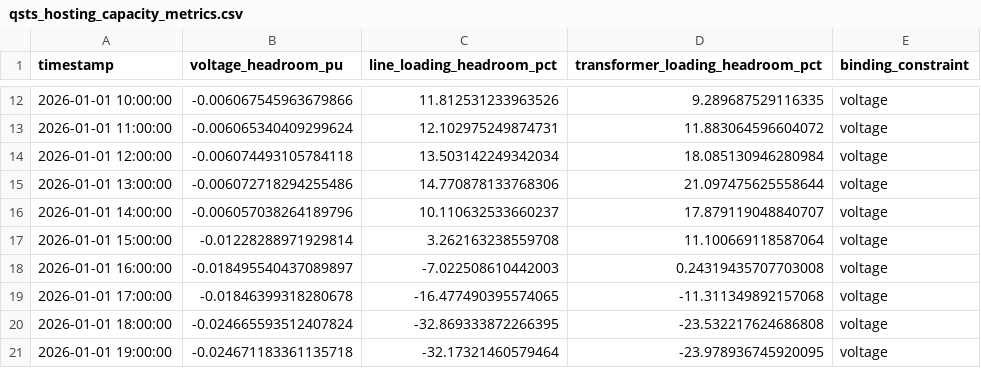
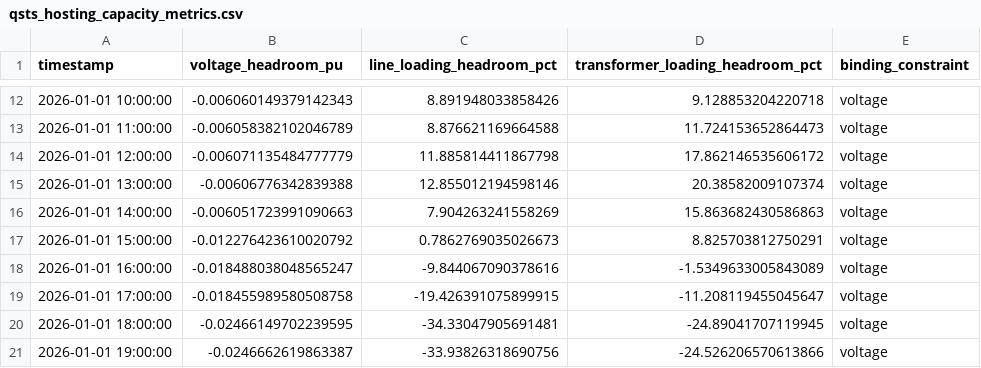
Before and after one commit to fanyt0420/der_powergrid, a CSV file: output/ieee13_unbalanced_der/qsts_hosting_capacity_metrics.csv, drawn as a sheet; only a part is shown, gaps mark what is left out; the diff covers the shown part only.

```diff
--- a/output/ieee13_unbalanced_der/qsts_hosting_capacity_metrics.csv
+++ b/output/ieee13_unbalanced_der/qsts_hosting_capacity_metrics.csv
@@ -12,10 +12,10 @@ timestamp,voltage_headroom_pu,line_loading_headroom_pct,transformer_loading_head
-2026-01-01 10:00:00,-0.006067545963679866,11.812531233963526,9.289687529116335,voltage
-2026-01-01 11:00:00,-0.006065340409299624,12.102975249874731,11.883064596604072,voltage
-2026-01-01 12:00:00,-0.006074493105784118,13.503142249342034,18.085130946280984,voltage
-2026-01-01 13:00:00,-0.006072718294255486,14.770878133768306,21.097475625558644,voltage
-2026-01-01 14:00:00,-0.006057038264189796,10.110632533660237,17.879119048840707,voltage
-2026-01-01 15:00:00,-0.01228288971929814,3.262163238559708,11.100669118587064,voltage
-2026-01-01 16:00:00,-0.018495540437089897,-7.022508610442003,0.24319435707703008,voltage
-2026-01-01 17:00:00,-0.01846399318280678,-16.477490395574065,-11.311349892157068,voltage
-2026-01-01 18:00:00,-0.024665593512407824,-32.869333872266395,-23.532217624686808,voltage
-2026-01-01 19:00:00,-0.024671183361135718,-32.17321460579464,-23.978936745920095,voltage
+2026-01-01 10:00:00,-0.006060149379142343,8.891948033858426,9.128853204220718,voltage
+2026-01-01 11:00:00,-0.006058382102046789,8.876621169664588,11.724153652864473,voltage
+2026-01-01 12:00:00,-0.006071135484777779,11.885814411867798,17.862146535606172,voltage
+2026-01-01 13:00:00,-0.00606776342839388,12.855012194598146,20.38582009107374,voltage
+2026-01-01 14:00:00,-0.006051723991090663,7.904263241558269,15.863682430586863,voltage
+2026-01-01 15:00:00,-0.012276423610020792,0.7862769035026673,8.825703812750291,voltage
+2026-01-01 16:00:00,-0.018488038048565247,-9.844067090378616,-1.5349633005843089,voltage
+2026-01-01 17:00:00,-0.018455989580508758,-19.426391075899915,-11.208119455045647,voltage
+2026-01-01 18:00:00,-0.02466149702239595,-34.33047905691481,-24.89041707119945,voltage
+2026-01-01 19:00:00,-0.0246662619863387,-33.93826318690756,-24.526206570613866,voltage
```
Also changed, not shown: 42 edited cells elsewhere in this file, output/ieee13_unbalanced_der/qsts_branch_results.csv, output/ieee13_unbalanced_der/qsts_bus_voltages.csv, 6 other files.
